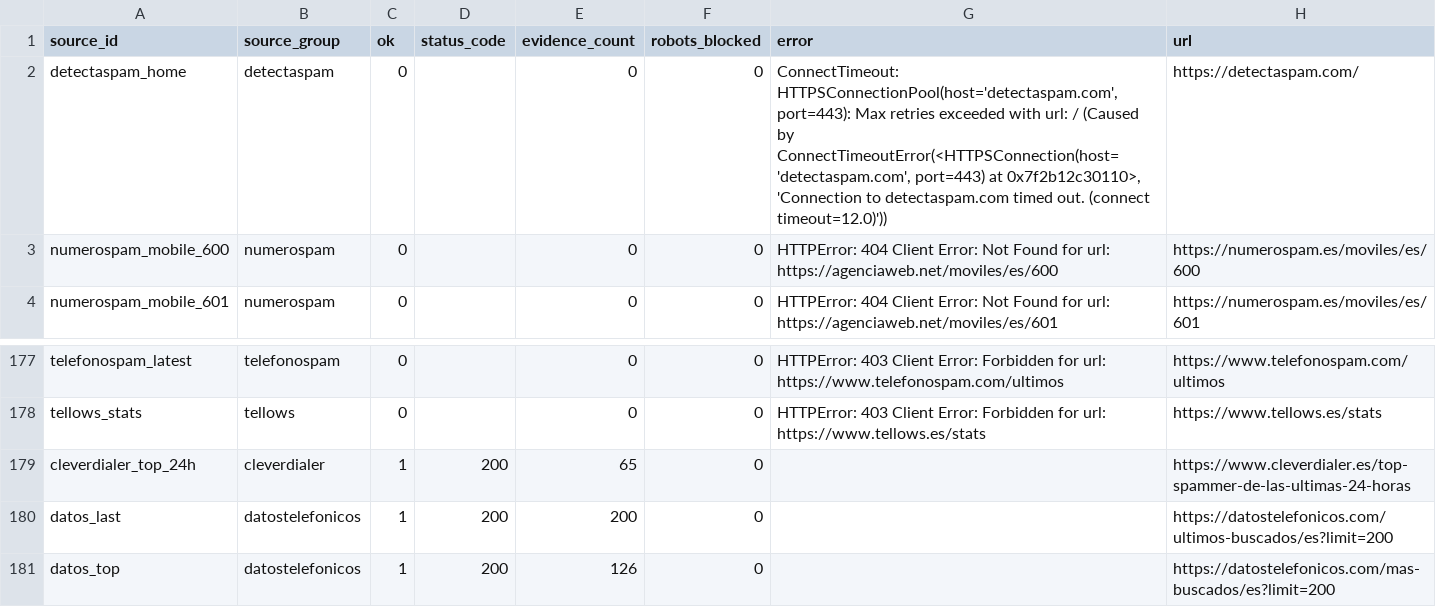
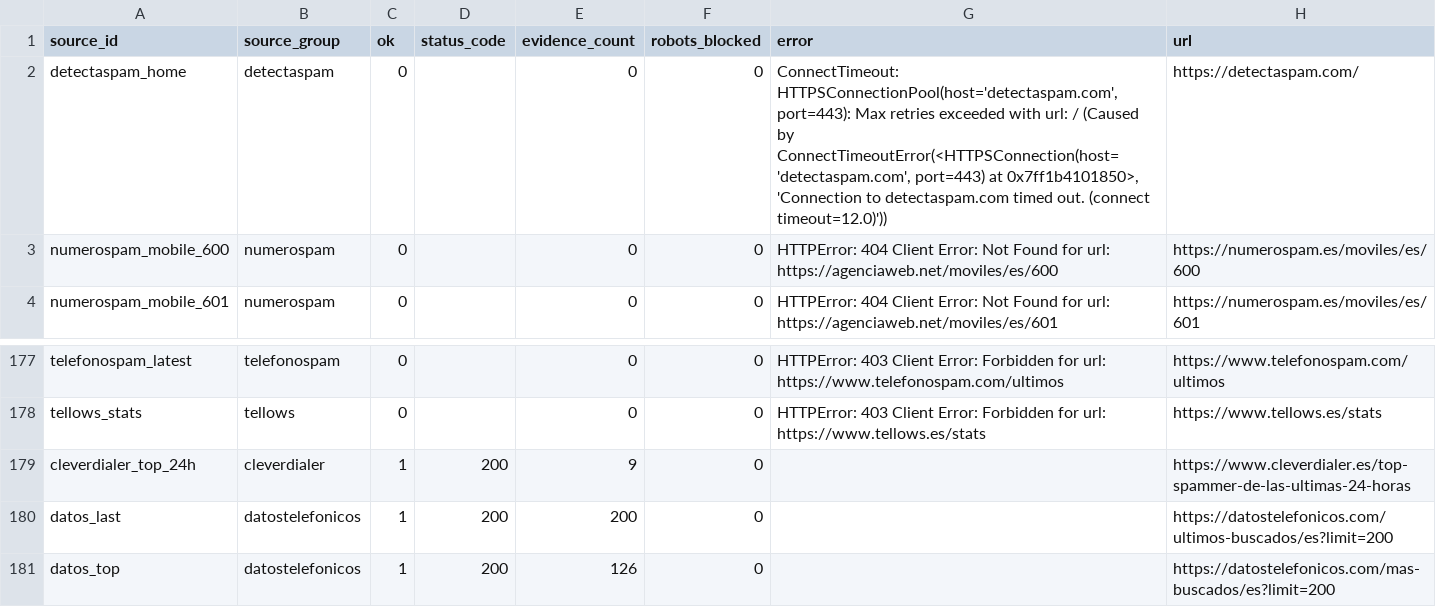
Before and after one commit to Esetot/spamguard-es, a CSV file: data/source_health.csv, drawn as a sheet; only a part is shown, gaps mark what is left out.

```diff
--- a/data/source_health.csv
+++ b/data/source_health.csv
@@ -1,3 +1,3 @@
 source_id,source_group,ok,status_code,evidence_count,robots_blocked,error,url
-detectaspam_home,detectaspam,0,,0,0,"ConnectTimeout: HTTPSConnectionPool(host='detectaspam.com', port=443): Max retries exceeded with url: / (Caused by ConnectTimeoutError(<HTTPSConnection(host='detectaspam.com', port=443) at 0x7f2b12c30110>, 'Connection to detectaspam.com timed out. (connect timeout=12.0)'))",https://detectaspam.com/
+detectaspam_home,detectaspam,0,,0,0,"ConnectTimeout: HTTPSConnectionPool(host='detectaspam.com', port=443): Max retries exceeded with url: / (Caused by ConnectTimeoutError(<HTTPSConnection(host='detectaspam.com', port=443) at 0x7ff1b4101850>, 'Connection to detectaspam.com timed out. (connect timeout=12.0)'))",https://detectaspam.com/
 numerospam_mobile_600,numerospam,0,,0,0,HTTPError: 404 Client Error: Not Found for url: https://agenciaweb.net/moviles/es/600,https://numerospam.es/moviles/es/600
@@ -178,3 +178,3 @@ telefonospam_latest,telefonospam,0,,0,0,HTTPError: 403 Client Error: Forbidden f
 tellows_stats,tellows,0,,0,0,HTTPError: 403 Client Error: Forbidden for url: https://www.tellows.es/stats,https://www.tellows.es/stats
-cleverdialer_top_24h,cleverdialer,1,200,65,0,,https://www.cleverdialer.es/top-spammer-de-las-ultimas-24-horas
+cleverdialer_top_24h,cleverdialer,1,200,9,0,,https://www.cleverdialer.es/top-spammer-de-las-ultimas-24-horas
 datos_last,datostelefonicos,1,200,200,0,,https://datostelefonicos.com/ultimos-buscados/es?limit=200
```
Also changed, not shown: data/spam_reputation.csv, 9 other files.
